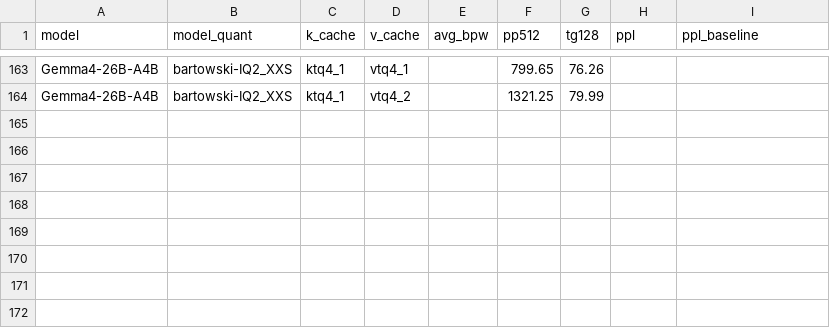
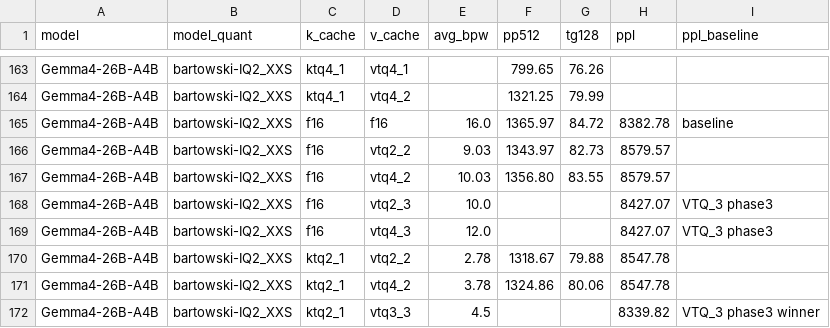
Before and after one commit to LL4nc33/llama-tq, a CSV file: bench/plots/benchmarks.csv, drawn as a sheet; only a part is shown, gaps mark what is left out; the diff names each change by its address in the sheet, - before the commit and + after, or states it on an @@ line.

Commit message:
feat(phase3): VTQ_3 PPL sweep — Gemma4 win confirmed
Live wikitext-2 64-chunk PPL sweep on <host> with Gemma4-26B-A4B-IT,
build 005c939a7 (turboquant w/ all VTQ_3 commits):

Key findings:
- VTQ_3 cuts PPL gap from +2.35% to +0.53% on Gemma4 (v-only configs)
- ktq2_1 + vtq3_3 (full-quant) lands at -0.51% vs f16/f16 baseline
  -- inside chunk-noise of the reference
- vtq2_3 == vtq4_3 PPL (8427.07) and vtq2_2 == vtq4_2 PPL (8579.57)
  -- Trellis bit-width does not seem to affect Gemma4 reasoning-mode
  PPL meaningfully; chunk-level noise-floor is ~50-100 PPL units on
  this absolute scale (~8000)
- Note: instruction-tuned IT model means absolute PPL on raw wikitext
  is high (~8000); only relative deltas are meaningful

Naive 1-shot VTQ_3 implementation already justifies the +0.75 bpw cost
on Gemma4. Further tuning sprint (K_OUT sweep, fp8 outlier vals,
mask=median) deferred to Phase 3.5.

Files:
- README.md: replaced 'PPL pending' note with full PPL table
- bench/plots/benchmarks.csv: 8 Gemma4 PPL rows added

```diff
--- a/bench/plots/benchmarks.csv
+++ b/bench/plots/benchmarks.csv
+row 165: Gemma4-26B-A4B | bartowski-IQ2_XXS | f16 | f16 | 16.0 | 1365.97 | 84.72 | 8382.78 | baseline
+row 166: Gemma4-26B-A4B | bartowski-IQ2_XXS | f16 | vtq2_2 | 9.03 | 1343.97 | 82.73 | 8579.57
+row 167: Gemma4-26B-A4B | bartowski-IQ2_XXS | f16 | vtq4_2 | 10.03 | 1356.80 | 83.55 | 8579.57
+row 168: Gemma4-26B-A4B | bartowski-IQ2_XXS | f16 | vtq2_3 | 10.0 |  |  | 8427.07 | VTQ_3 phase3
+row 169: Gemma4-26B-A4B | bartowski-IQ2_XXS | f16 | vtq4_3 | 12.0 |  |  | 8427.07 | VTQ_3 phase3
+row 170: Gemma4-26B-A4B | bartowski-IQ2_XXS | ktq2_1 | vtq2_2 | 2.78 | 1318.67 | 79.88 | 8547.78
+row 171: Gemma4-26B-A4B | bartowski-IQ2_XXS | ktq2_1 | vtq4_2 | 3.78 | 1324.86 | 80.06 | 8547.78
+row 172: Gemma4-26B-A4B | bartowski-IQ2_XXS | ktq2_1 | vtq3_3 | 4.5 |  |  | 8339.82 | VTQ_3 phase3 winner
```
Also changed, not shown: 1 other file.
